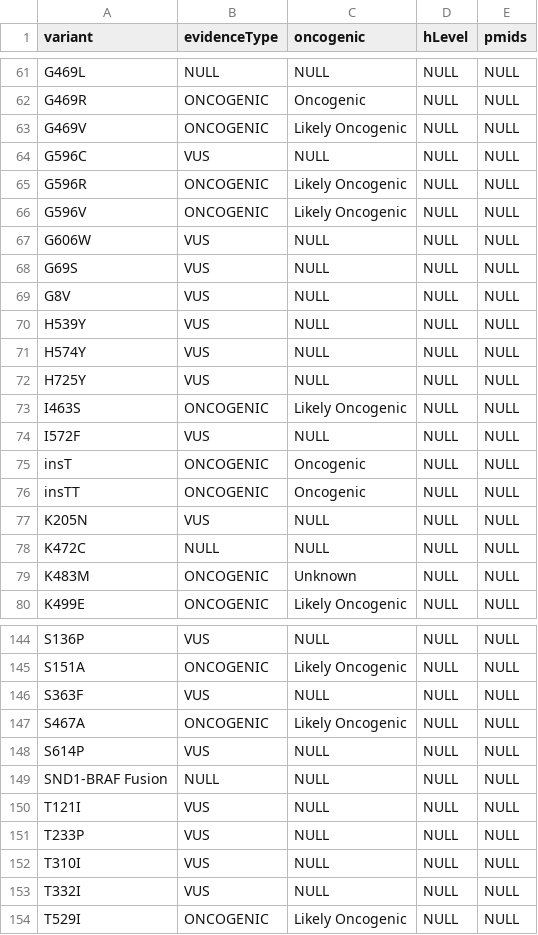
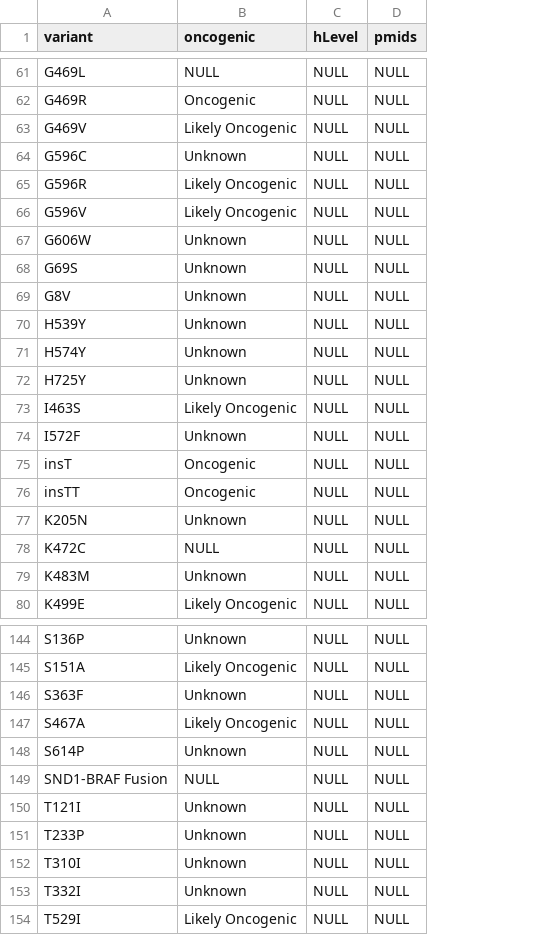
Before and after one commit to oncokb/oncokb-public, a CSV file: app/resources/files/all_variants_braf.csv, drawn as a sheet; only a part is shown, gaps mark what is left out; removed rows and columns are numbered as before the commit, all else as after; the diff covers the shown part only; the diff names each change by its address in the sheet, - before the commit and + after, or states it on an @@ line.

```diff
--- a/app/resources/files/all_variants_braf.csv
+++ b/app/resources/files/all_variants_braf.csv
-column B (evidenceType), rows 61-80: NULL | ONCOGENIC | ONCOGENIC | VUS | ONCOGENIC | ONCOGENIC | VUS | VUS | VUS | VUS | VUS | VUS | ONCOGENIC | VUS | ONCOGENIC | ONCOGENIC | VUS | NULL | ONCOGENIC | ONCOGENIC; rows 144-154: VUS | ONCOGENIC | VUS | ONCOGENIC | VUS | NULL | VUS | VUS | VUS | VUS | ONCOGENIC
-B64 (oncogenic): NULL
+B64 (oncogenic): Unknown
-B67:B72 (oncogenic): NULL
+B67:B72 (oncogenic): Unknown
-B74 (oncogenic): NULL
+B74 (oncogenic): Unknown
-B77 (oncogenic): NULL
+B77 (oncogenic): Unknown
-B144 (oncogenic): NULL
+B144 (oncogenic): Unknown
-B146 (oncogenic): NULL
+B146 (oncogenic): Unknown
-B148 (oncogenic): NULL
+B148 (oncogenic): Unknown
-B150:B153 (oncogenic): NULL
+B150:B153 (oncogenic): Unknown
```
Also changed, not shown: 51 edited cells elsewhere in this file, 2 other files.
